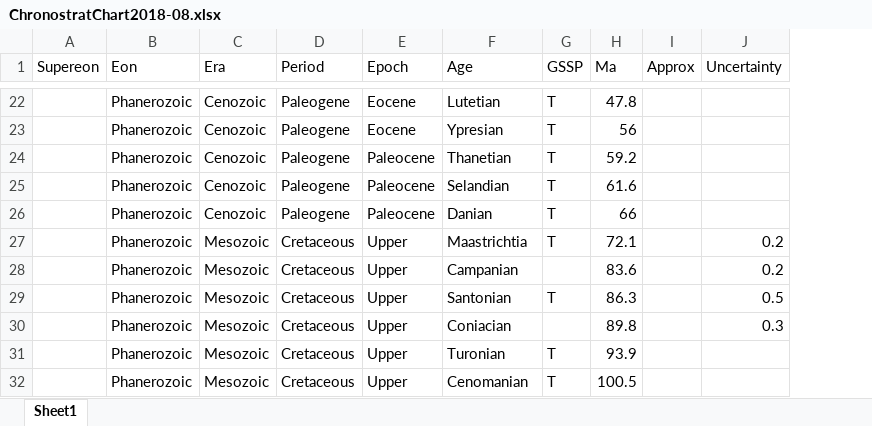
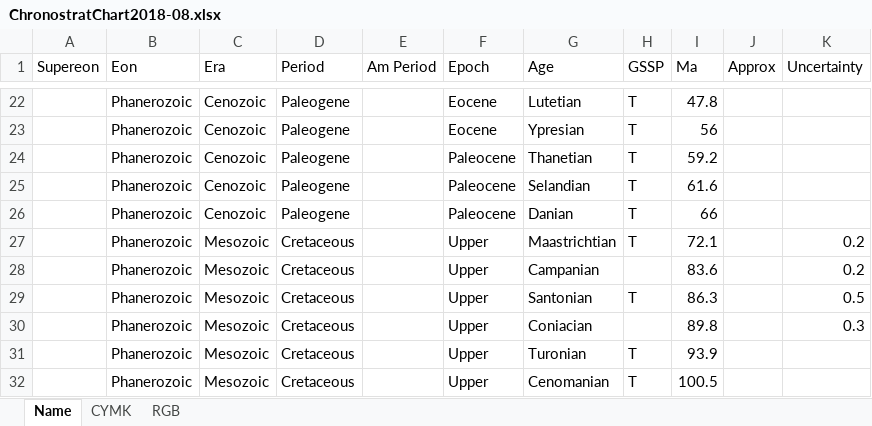
Before and after one commit to TobbeTripitaka/strat2file, an Excel workbook: ChronostratChart2018-08.xlsx, sheet Name, drawn as a sheet; only a part is shown, gaps mark what is left out; values as stored, in another font and other column widths than the file's, no borders; addresses are those after the commit; the diff covers the shown part only; the diff names each change by its address in the sheet, - before the commit and + after, or states it on an @@ line.

```diff
--- a/ChronostratChart2018-08.xlsx (sheet Name)
+++ b/ChronostratChart2018-08.xlsx (sheet Name)
-sheet tab: Sheet1
+sheet tab: Name
+sheet tab: CYMK
+sheet tab: RGB
+column E (Am Period), empty
-G27 (Age): Maastrichtia
+G27 (Age): Maastrichtian
```
Also changed, not shown: 9 edited cells elsewhere in this sheet, 14 other files.
